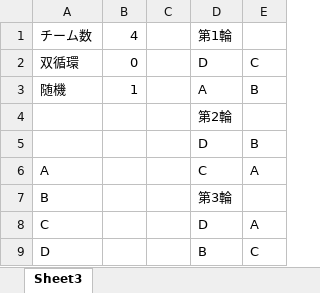
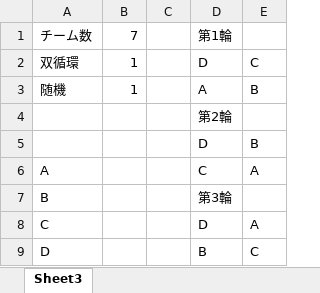
Before and after one commit to yarksee/ISCPrimierLeague, an Excel workbook: 対戦生成.xlsm, sheet Sheet3, drawn as a sheet; values as stored, in another font and other column widths than the file's, no borders; the diff names each change by its address in the sheet, - before the commit and + after, or states it on an @@ line.

```diff
--- a/対戦生成.xlsm (sheet Sheet3)
+++ b/対戦生成.xlsm (sheet Sheet3)
-B1: 4
+B1: 7
-B2: 0
+B2: 1
```
Also changed, not shown: 联赛排名46.xlsm.
